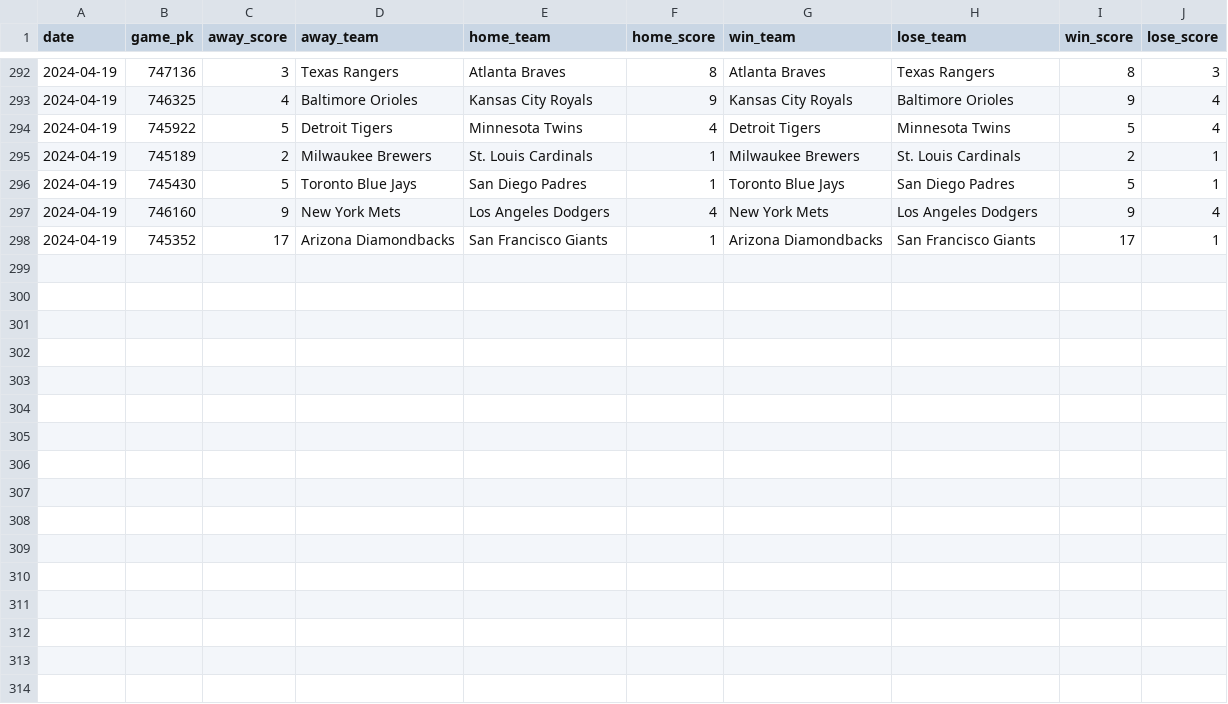
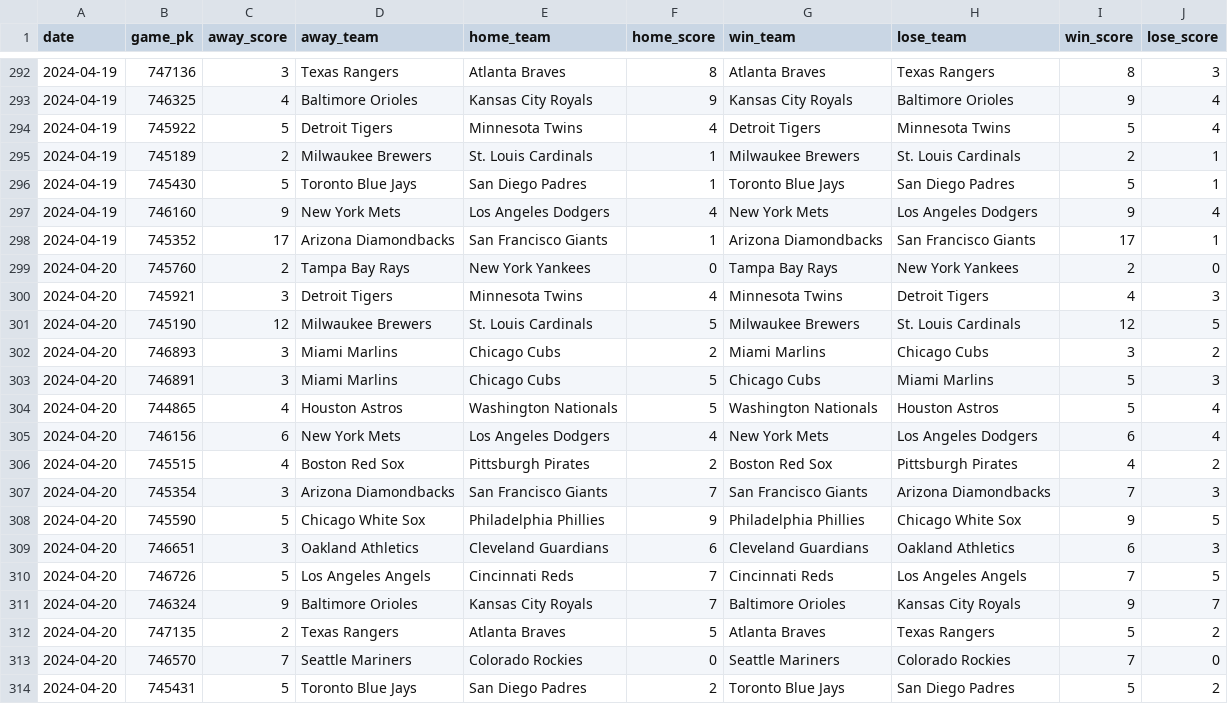
Before and after one commit to chadallison/mlb24, a CSV file: data/end_games.csv, drawn as a sheet; only a part is shown, gaps mark what is left out.

```diff
--- a/data/end_games.csv
+++ b/data/end_games.csv
@@ -298 +298,17 @@ date,game_pk,away_score,away_team,home_team,home_score,win_team,lose_team,win_sc
 2024-04-19,745352,17,Arizona Diamondbacks,San Francisco Giants,1,Arizona Diamondbacks,San Francisco Giants,17,1
+2024-04-20,745760,2,Tampa Bay Rays,New York Yankees,0,Tampa Bay Rays,New York Yankees,2,0
+2024-04-20,745921,3,Detroit Tigers,Minnesota Twins,4,Minnesota Twins,Detroit Tigers,4,3
+2024-04-20,745190,12,Milwaukee Brewers,St. Louis Cardinals,5,Milwaukee Brewers,St. Louis Cardinals,12,5
+2024-04-20,746893,3,Miami Marlins,Chicago Cubs,2,Miami Marlins,Chicago Cubs,3,2
+2024-04-20,746891,3,Miami Marlins,Chicago Cubs,5,Chicago Cubs,Miami Marlins,5,3
+2024-04-20,744865,4,Houston Astros,Washington Nationals,5,Washington Nationals,Houston Astros,5,4
+2024-04-20,746156,6,New York Mets,Los Angeles Dodgers,4,New York Mets,Los Angeles Dodgers,6,4
+2024-04-20,745515,4,Boston Red Sox,Pittsburgh Pirates,2,Boston Red Sox,Pittsburgh Pirates,4,2
+2024-04-20,745354,3,Arizona Diamondbacks,San Francisco Giants,7,San Francisco Giants,Arizona Diamondbacks,7,3
+2024-04-20,745590,5,Chicago White Sox,Philadelphia Phillies,9,Philadelphia Phillies,Chicago White Sox,9,5
+2024-04-20,746651,3,Oakland Athletics,Cleveland Guardians,6,Cleveland Guardians,Oakland Athletics,6,3
+2024-04-20,746726,5,Los Angeles Angels,Cincinnati Reds,7,Cincinnati Reds,Los Angeles Angels,7,5
+2024-04-20,746324,9,Baltimore Orioles,Kansas City Royals,7,Baltimore Orioles,Kansas City Royals,9,7
+2024-04-20,747135,2,Texas Rangers,Atlanta Braves,5,Atlanta Braves,Texas Rangers,5,2
+2024-04-20,746570,7,Seattle Mariners,Colorado Rockies,0,Seattle Mariners,Colorado Rockies,7,0
+2024-04-20,745431,5,Toronto Blue Jays,San Diego Padres,2,Toronto Blue Jays,San Diego Padres,5,2
```
Also changed, not shown: 9 other files.
